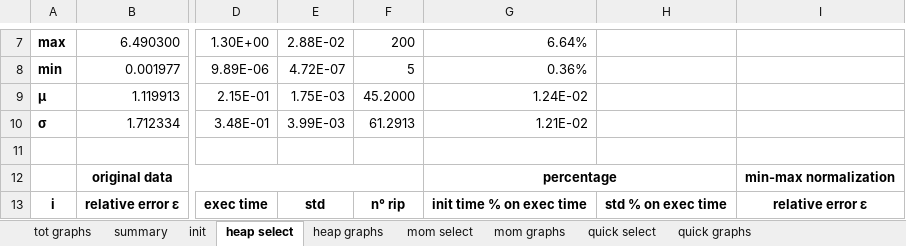
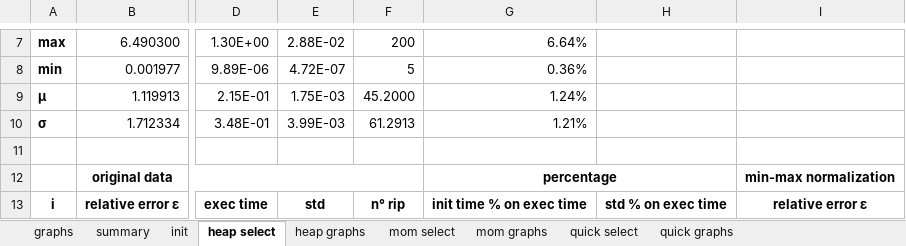
Before and after one commit to MaxBaldo99/ProjectASD_1, an Excel workbook: data.xlsx, sheet heap select, drawn as a sheet; only a part is shown, gaps mark what is left out; values as stored, in another font and other column widths than the file's, no borders; conditional formats not drawn; the diff names each change by its address in the sheet, - before the commit and + after, or states it on an @@ line.

```diff
--- a/data.xlsx (sheet heap select)
+++ b/data.xlsx (sheet heap select)
-sheet tab: tot graphs
+sheet tab: graphs
-G9: 1.24E-02
+G9: 1.24%
-G10: 1.21E-02
+G10: 1.21%
```
Also changed, not shown: sheet summary, sheet mom select, sheet quick select, formulas that keep their value.
